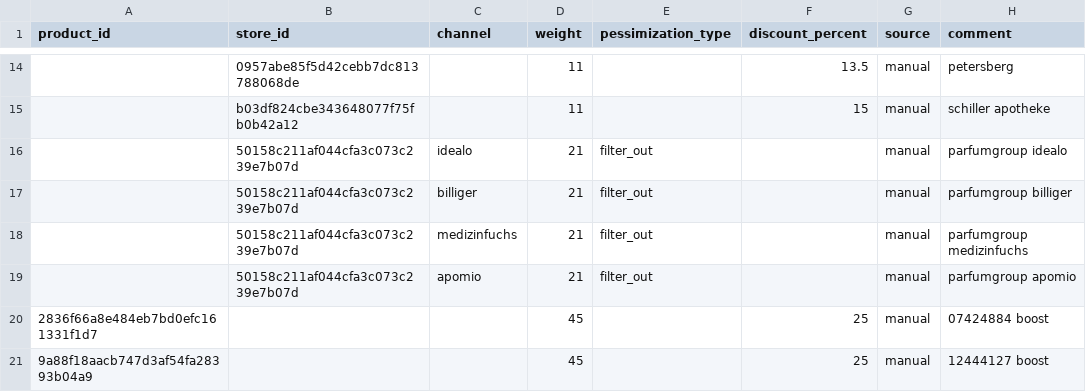
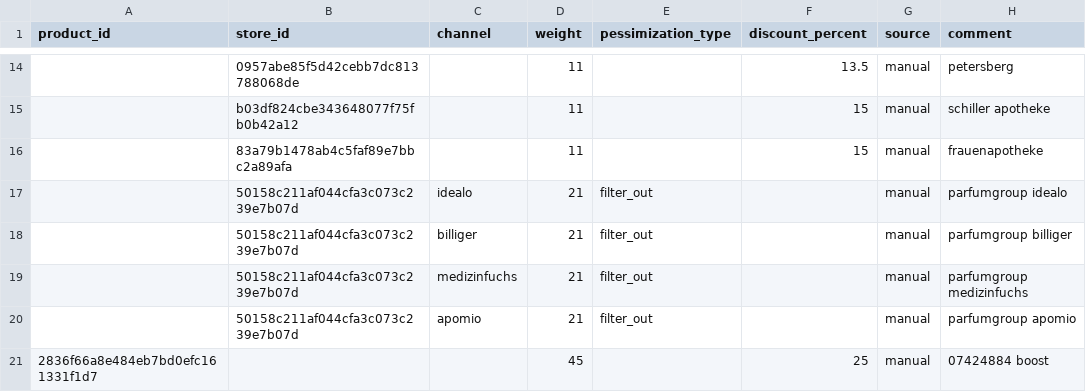
Before and after one commit to david-but-its-daweed/dbt-spark-models, a CSV file: seeds/onfy_discount_rules_manual.csv, drawn as a sheet; only a part is shown, gaps mark what is left out; the shorter side is filled out with more unchanged rows.

Commit message:
Update onfy_discount_rules_manual.csv (#2032)

```diff
--- a/seeds/onfy_discount_rules_manual.csv
+++ b/seeds/onfy_discount_rules_manual.csv
@@ -15,2 +15,3 @@ product_id,store_id,channel,weight,pessimization_type,discount_percent,source,co
 ,b03df824cbe343648077f75fb0b42a12,,11,,15,manual,schiller apotheke
+,83a79b1478ab4c5faf89e7bbc2a89afa,,11,,15,manual,frauenapotheke
 ,50158c211af044cfa3c073c239e7b07d,idealo,21,filter_out,,manual,parfumgroup idealo
```
